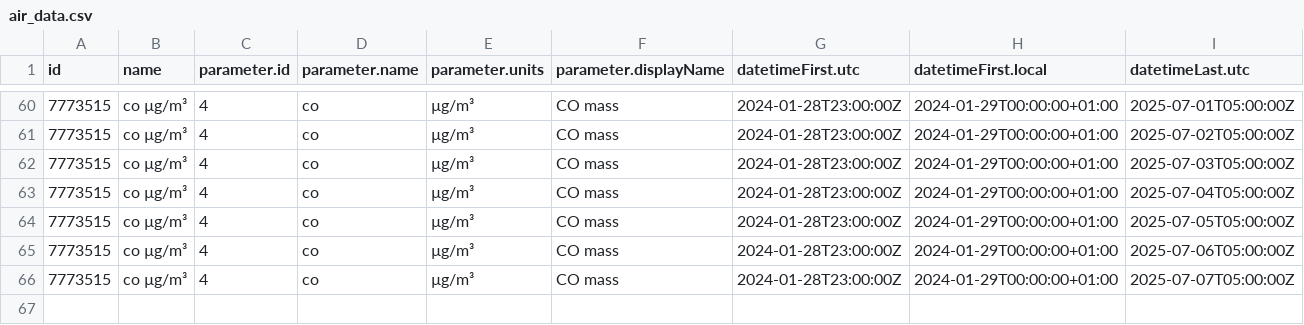
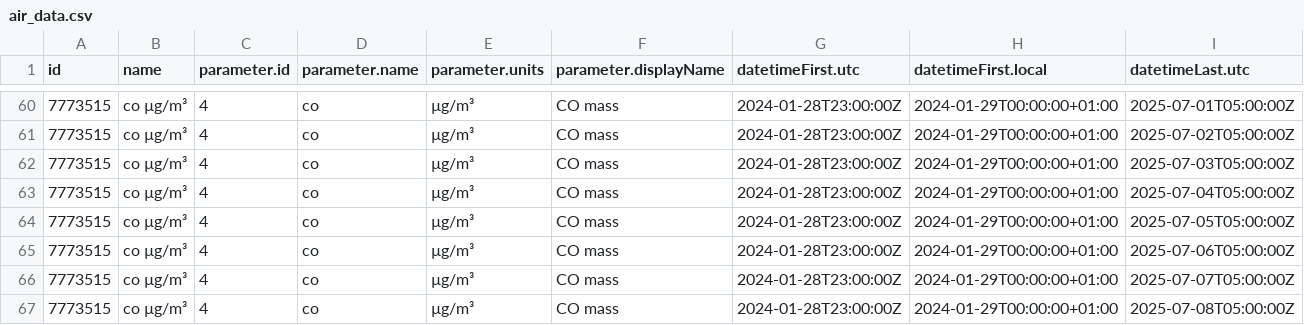
Before and after one commit to JeanCGuerrero/Practica08-airquality, a CSV file: data/air_data.csv, drawn as a sheet; only a part is shown, gaps mark what is left out; rows hold the shown columns only; the diff names each change by its address in the sheet, - before the commit and + after, or states it on an @@ line.

Commit message:
Updating Data

```diff
--- a/data/air_data.csv
+++ b/data/air_data.csv
+row 67: 7773515 | co µg/m³ | 4 | co | µg/m³ | CO mass | 2024-01-28T23:00:00Z | 2024-01-29T00:00:00+01:00 | 2025-07-08T05:00:00Z
```
